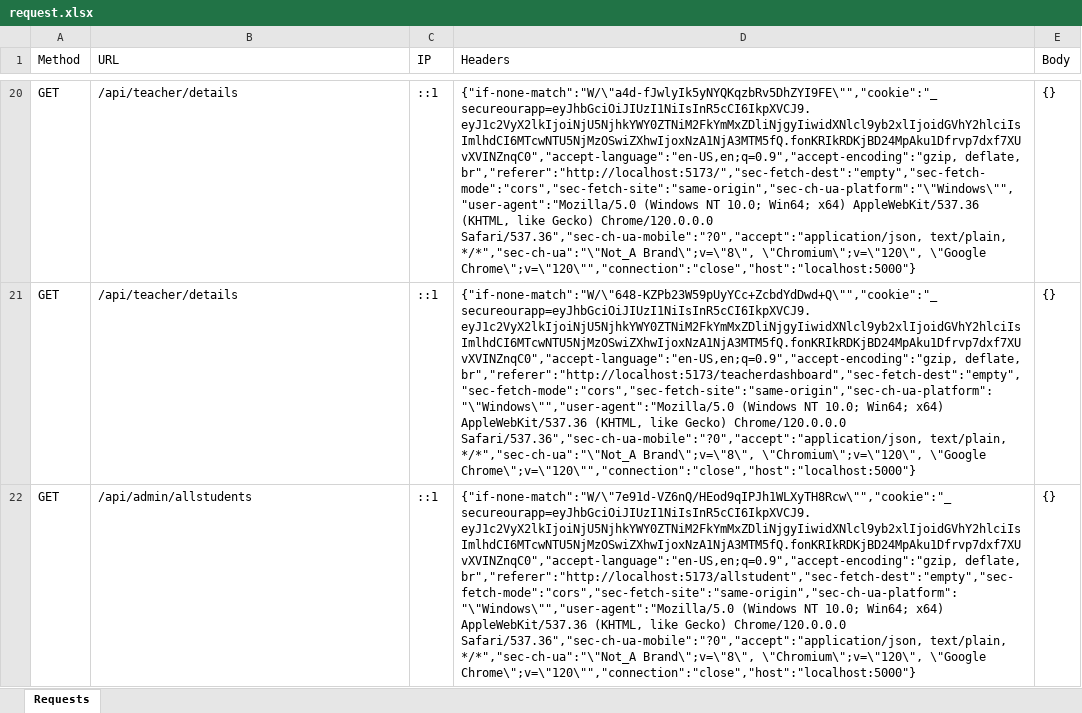
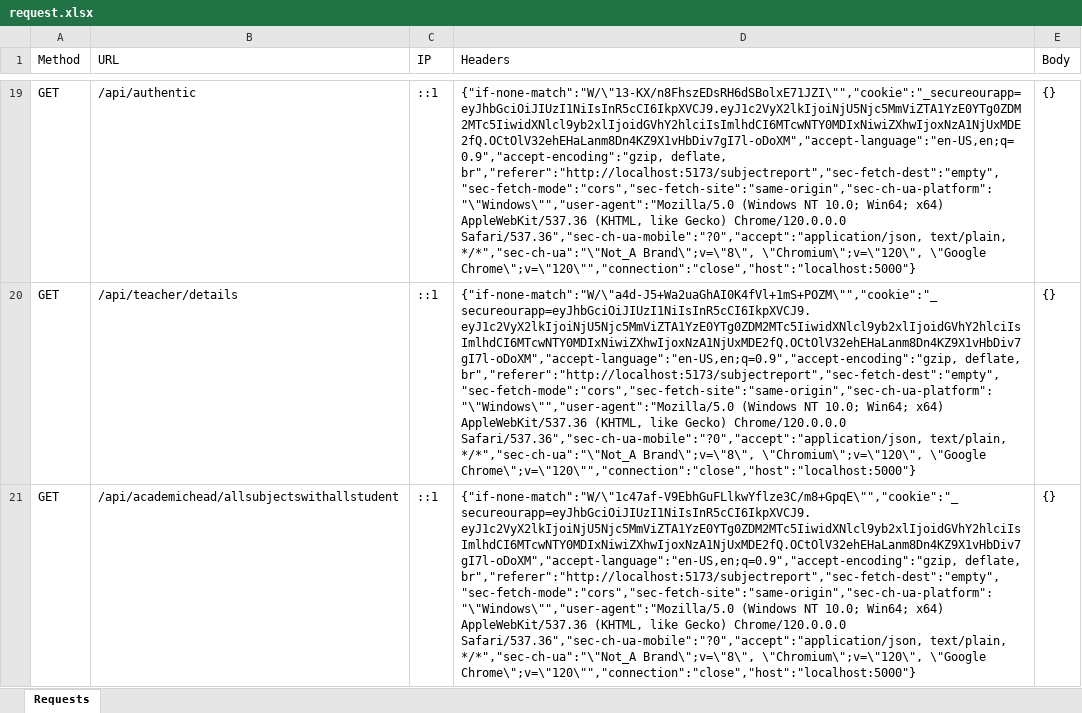
Before and after one commit to nehanshuajmera/DeployAMS, an Excel workbook: request.xlsx, sheet Requests, drawn as a sheet; only a part is shown, gaps mark what is left out; values as stored, in another font and other column widths than the file's, no borders; addresses are those after the commit; the diff covers the shown part only; the diff names each change by its address in the sheet, - before the commit and + after, or states it on an @@ line.

Commit message:
request excel and send

```diff
--- a/request.xlsx (sheet Requests)
+++ b/request.xlsx (sheet Requests)
-B19 (URL): /api/teacher/details
+B19 (URL): /api/authentic
-D19 (Headers): {"if-none-match":"W/\"a4d-fJwlyIk5yNYQKqzbRv5DhZYI9FE\"","cookie":"_secureourapp=eyJhbGciOiJIUzI1NiIsInR5cCI6IkpXVCJ9.eyJ1c2VyX2lkIjoiNjU5NjhkYWY0ZTNiM2FkYmMxZDliNjgyIiwidXNlcl9yb2xlIjoidGVhY2hlciIsImlhdCI6MTcwNTU5NjMzOSwiZXhwIjoxNzA1NjA3MTM5fQ.fonKRIkRDKjBD24MpAku1Dfrvp7dxf7XUvXVINZnqC0","accept-language":"en-US,en;q=0.9","accept-encoding":"gzip, deflate, br","referer":"http://localhost:5173/","sec-fetch-dest":"empty","sec-fetch-mode":"cors","sec-fetch-site":"same-origin","sec-ch-ua-platform":"\"Windows\"","user-agent":"Mozilla/5.0 (Windows NT…
+D19 (Headers): {"if-none-match":"W/\"13-KX/n8FhszEDsRH6dSBolxE71JZI\"","cookie":"_secureourapp=eyJhbGciOiJIUzI1NiIsInR5cCI6IkpXVCJ9.eyJ1c2VyX2lkIjoiNjU5Njc5MmViZTA1YzE0YTg0ZDM2MTc5IiwidXNlcl9yb2xlIjoidGVhY2hlciIsImlhdCI6MTcwNTY0MDIxNiwiZXhwIjoxNzA1NjUxMDE2fQ.OCtOlV32ehEHaLanm8Dn4KZ9X1vHbDiv7gI7l-oDoXM","accept-language":"en-US,en;q=0.9","accept-encoding":"gzip, deflate, br","referer":"http://localhost:5173/subjectreport","sec-fetch-dest":"empty","sec-fetch-mode":"cors","sec-fetch-site":"same-origin","sec-ch-ua-platform":"\"Windows\"","user-agent":"Mozilla/5.0 (Windows NT…
-D20 (Headers): {"if-none-match":"W/\"648-KZPb23W59pUyYCc+ZcbdYdDwd+Q\"","cookie":"_secureourapp=eyJhbGciOiJIUzI1NiIsInR5cCI6IkpXVCJ9.eyJ1c2VyX2lkIjoiNjU5NjhkYWY0ZTNiM2FkYmMxZDliNjgyIiwidXNlcl9yb2xlIjoidGVhY2hlciIsImlhdCI6MTcwNTU5NjMzOSwiZXhwIjoxNzA1NjA3MTM5fQ.fonKRIkRDKjBD24MpAku1Dfrvp7dxf7XUvXVINZnqC0","accept-language":"en-US,en;q=0.9","accept-encoding":"gzip, deflate, br","referer":"http://localhost:5173/teacherdashboard","sec-fetch-dest":"empty","sec-fetch-mode":"cors","sec-fetch-site":"same-origin","sec-ch-ua-platform":"\"Windows\"","user-agent":"Mozilla/5.0 (Windows NT…
+D20 (Headers): {"if-none-match":"W/\"a4d-J5+Wa2uaGhAI0K4fVl+1mS+POZM\"","cookie":"_secureourapp=eyJhbGciOiJIUzI1NiIsInR5cCI6IkpXVCJ9.eyJ1c2VyX2lkIjoiNjU5Njc5MmViZTA1YzE0YTg0ZDM2MTc5IiwidXNlcl9yb2xlIjoidGVhY2hlciIsImlhdCI6MTcwNTY0MDIxNiwiZXhwIjoxNzA1NjUxMDE2fQ.OCtOlV32ehEHaLanm8Dn4KZ9X1vHbDiv7gI7l-oDoXM","accept-language":"en-US,en;q=0.9","accept-encoding":"gzip, deflate, br","referer":"http://localhost:5173/subjectreport","sec-fetch-dest":"empty","sec-fetch-mode":"cors","sec-fetch-site":"same-origin","sec-ch-ua-platform":"\"Windows\"","user-agent":"Mozilla/5.0 (Windows NT…
-B21 (URL): /api/admin/allstudents
+B21 (URL): /api/academichead/allsubjectswithallstudent
-D21 (Headers): {"if-none-match":"W/\"7e91d-VZ6nQ/HEod9qIPJh1WLXyTH8Rcw\"","cookie":"_secureourapp=eyJhbGciOiJIUzI1NiIsInR5cCI6IkpXVCJ9.eyJ1c2VyX2lkIjoiNjU5NjhkYWY0ZTNiM2FkYmMxZDliNjgyIiwidXNlcl9yb2xlIjoidGVhY2hlciIsImlhdCI6MTcwNTU5NjMzOSwiZXhwIjoxNzA1NjA3MTM5fQ.fonKRIkRDKjBD24MpAku1Dfrvp7dxf7XUvXVINZnqC0","accept-language":"en-US,en;q=0.9","accept-encoding":"gzip, deflate, br","referer":"http://localhost:5173/allstudent","sec-fetch-dest":"empty","sec-fetch-mode":"cors","sec-fetch-site":"same-origin","sec-ch-ua-platform":"\"Windows\"","user-agent":"Mozilla/5.0 (Windows NT…
+D21 (Headers): {"if-none-match":"W/\"1c47af-V9EbhGuFLlkwYflze3C/m8+GpqE\"","cookie":"_secureourapp=eyJhbGciOiJIUzI1NiIsInR5cCI6IkpXVCJ9.eyJ1c2VyX2lkIjoiNjU5Njc5MmViZTA1YzE0YTg0ZDM2MTc5IiwidXNlcl9yb2xlIjoidGVhY2hlciIsImlhdCI6MTcwNTY0MDIxNiwiZXhwIjoxNzA1NjUxMDE2fQ.OCtOlV32ehEHaLanm8Dn4KZ9X1vHbDiv7gI7l-oDoXM","accept-language":"en-US,en;q=0.9","accept-encoding":"gzip, deflate, br","referer":"http://localhost:5173/subjectreport","sec-fetch-dest":"empty","sec-fetch-mode":"cors","sec-fetch-site":"same-origin","sec-ch-ua-platform":"\"Windows\"","user-agent":"Mozilla/5.0 (Windows NT…
```
Also changed, not shown: other rows of this sheet, 20 other files.
